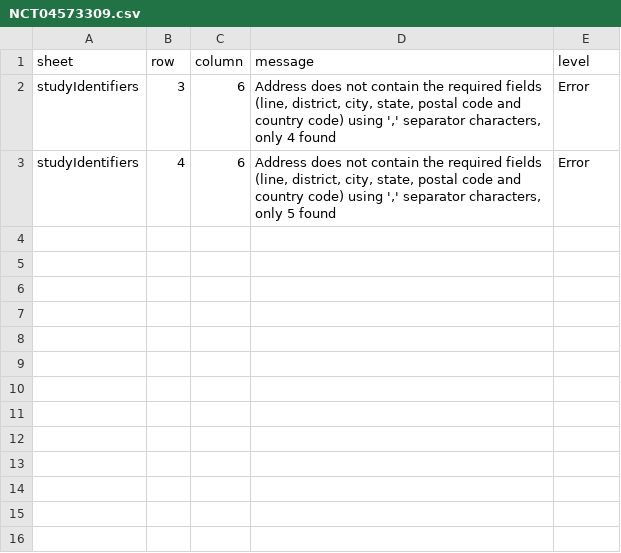
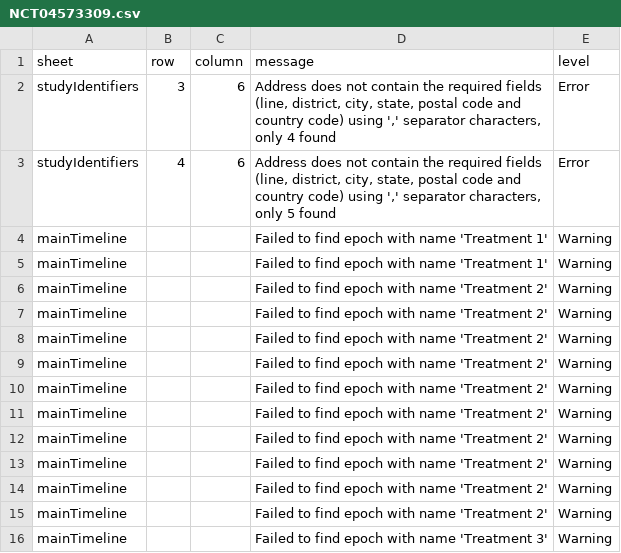
Before and after one commit to data4knowledge/usdm_data, a CSV file: source_data/NCT04573309/NCT04573309.csv, drawn as a sheet.

```diff
--- a/source_data/NCT04573309/NCT04573309.csv
+++ b/source_data/NCT04573309/NCT04573309.csv
@@ -3 +3,14 @@ studyIdentifiers,3,6,"Address does not contain the required fields (line, distri
 studyIdentifiers,4,6,"Address does not contain the required fields (line, district, city, state, postal code and country code) using ',' separator characters, only 5 found",Error
+mainTimeline,,,Failed to find epoch with name 'Treatment 1',Warning
+mainTimeline,,,Failed to find epoch with name 'Treatment 1',Warning
+mainTimeline,,,Failed to find epoch with name 'Treatment 2',Warning
+mainTimeline,,,Failed to find epoch with name 'Treatment 2',Warning
+mainTimeline,,,Failed to find epoch with name 'Treatment 2',Warning
+mainTimeline,,,Failed to find epoch with name 'Treatment 2',Warning
+mainTimeline,,,Failed to find epoch with name 'Treatment 2',Warning
+mainTimeline,,,Failed to find epoch with name 'Treatment 2',Warning
+mainTimeline,,,Failed to find epoch with name 'Treatment 2',Warning
+mainTimeline,,,Failed to find epoch with name 'Treatment 2',Warning
+mainTimeline,,,Failed to find epoch with name 'Treatment 2',Warning
+mainTimeline,,,Failed to find epoch with name 'Treatment 2',Warning
+mainTimeline,,,Failed to find epoch with name 'Treatment 3',Warning
```
Also changed, not shown: 3 other files.
